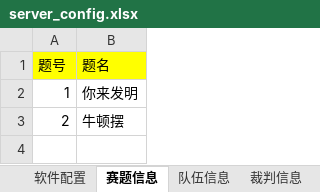
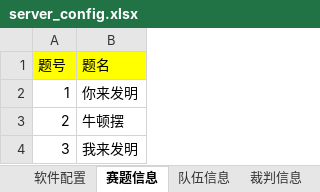
Before and after one commit to VatinaCharo/PTAssist, an Excel workbook: Server/server_config.xlsx, sheet 赛题信息, drawn as a sheet; values as stored, in another font and other column widths than the file's, no borders; the diff names each change by its address in the sheet, - before the commit and + after, or states it on an @@ line.

```diff
--- a/Server/server_config.xlsx (sheet 赛题信息)
+++ b/Server/server_config.xlsx (sheet 赛题信息)
+row 4: 3 | 我来发明
```
Also changed, not shown: other sheet tabs, Server/第1&2轮成绩.xlsx, 5 other files.
